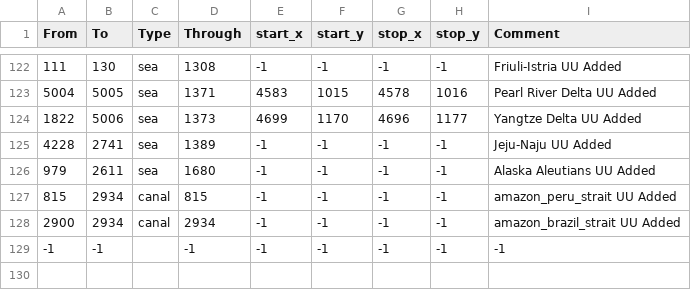
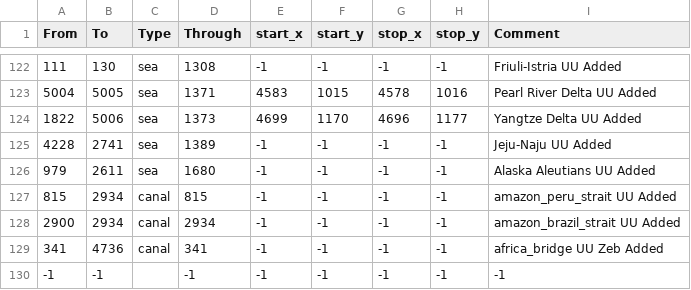
Before and after one commit to trinkledink/UU_EU4_Server_Mod_repo, a CSV file: Map/adjacencies.csv, drawn as a sheet; only a part is shown, gaps mark what is left out; the diff names each change by its address in the sheet, - before the commit and + after, or states it on an @@ line.

Commit message:
africa bridge

```diff
--- a/Map/adjacencies.csv
+++ b/Map/adjacencies.csv
+row 129: 341 | 4736 | canal | 341 | -1 | -1 | -1 | -1 | africa_bridge UU Zeb Added
```
Also changed, not shown: 7 other files.
